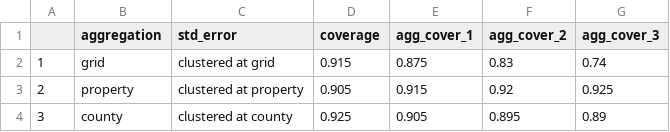
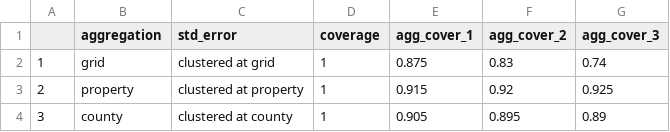
Before and after one commit to AlbertogGarcia/defor_econometrics, a CSV file: unbiased_dgp/agg_coverage.csv, drawn as a sheet.

```diff
--- a/unbiased_dgp/agg_coverage.csv
+++ b/unbiased_dgp/agg_coverage.csv
@@ -1,4 +1,4 @@
 "","aggregation","std_error","coverage","agg_cover_1","agg_cover_2","agg_cover_3"
-"1","grid","clustered at grid",0.915,0.875,0.83,0.74
-"2","property","clustered at property",0.905,0.915,0.92,0.925
-"3","county","clustered at county",0.925,0.905,0.895,0.89
+"1","grid","clustered at grid",1,0.875,0.83,0.74
+"2","property","clustered at property",1,0.915,0.92,0.925
+"3","county","clustered at county",1,0.905,0.895,0.89
```
Also changed, not shown: unbiased_dgp/did_coverage.csv, unbiased_dgp/fe_coverage.csv, 19 other files.
